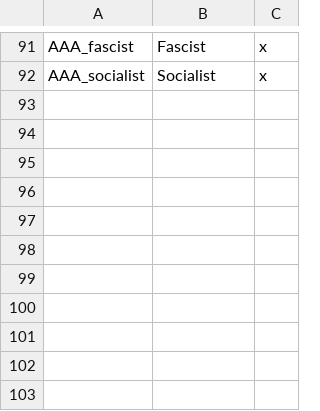
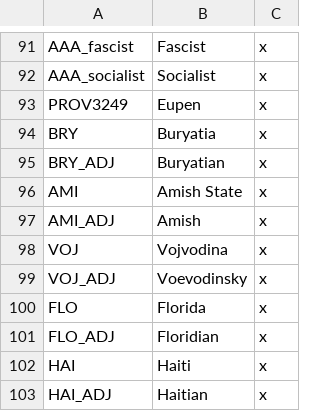
Before and after one commit to dennysalmone/Victoria-2-Alternative-Seven-Year-War, a CSV file: localisation/asyw.csv, drawn as a sheet; only a part is shown, gaps mark what is left out; the diff names each change by its address in the sheet, - before the commit and + after, or states it on an @@ line.

```diff
--- a/localisation/asyw.csv
+++ b/localisation/asyw.csv
+row 93: PROV3249 | Eupen | x
+row 94: BRY | Buryatia | x
+row 95: BRY_ADJ | Buryatian | x
+row 96: AMI | Amish State | x
+row 97: AMI_ADJ | Amish | x
+row 98: VOJ | Vojvodina | x
+row 99: VOJ_ADJ | Voevodinsky | x
+row 100: FLO | Florida | x
+row 101: FLO_ADJ | Floridian | x
+row 102: HAI | Haiti | x
+row 103: HAI_ADJ | Haitian | x
```
Also changed, not shown: 25 other files.
